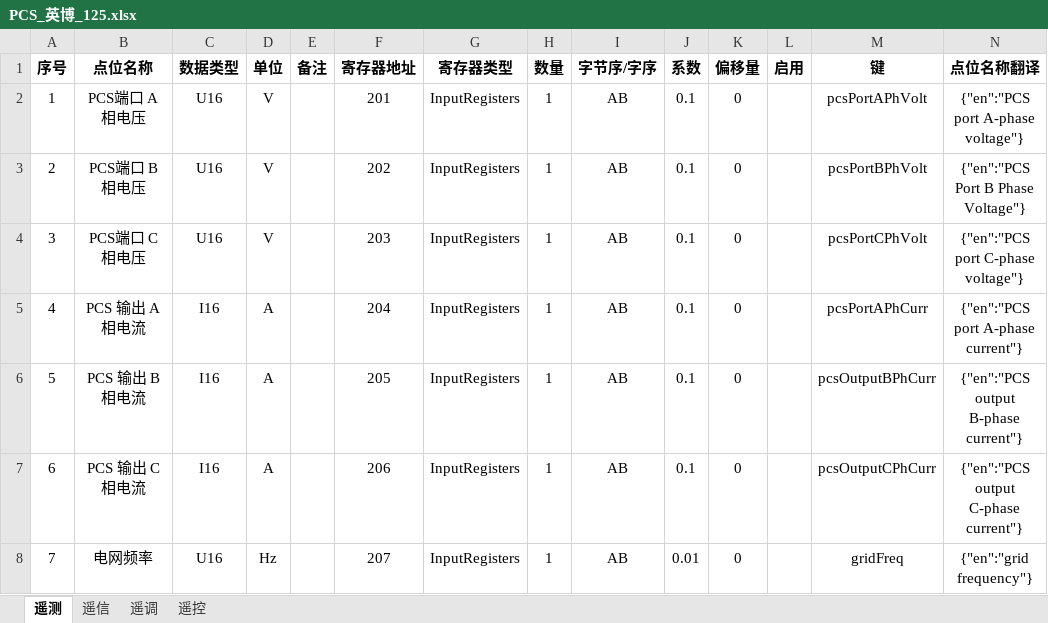
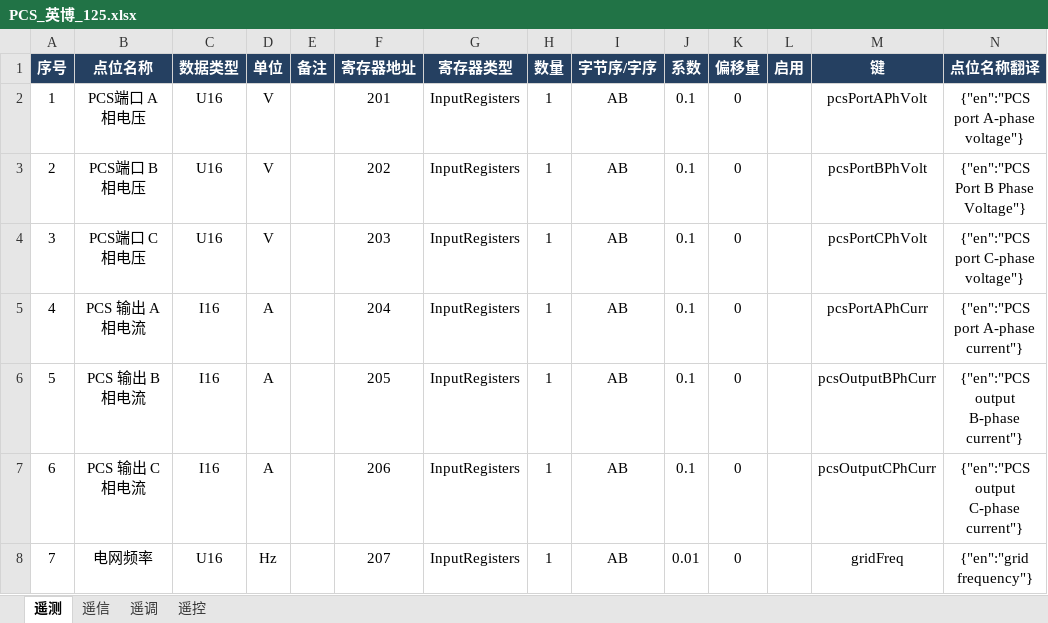
Before and after one commit to mikasa112/collector, an Excel workbook: config/pcs/PCS_英博_125.xlsx, sheet 遥测, drawn as a sheet; only a part is shown; values as stored, in another font and other column widths than the file's, no borders; the diff covers the shown part only; the diff names each change by its address in the sheet, - before the commit and + after, or states it on an @@ line.

```diff
--- a/config/pcs/PCS_英博_125.xlsx (sheet 遥测)
+++ b/config/pcs/PCS_英博_125.xlsx (sheet 遥测)
@@ A1:N1 fill: none → #254061, text colour: black → #FFFFFF @@
```
Also changed, not shown: cell formats elsewhere in this sheet, config/bms/BAU_高特.xlsx, 14 other files.
